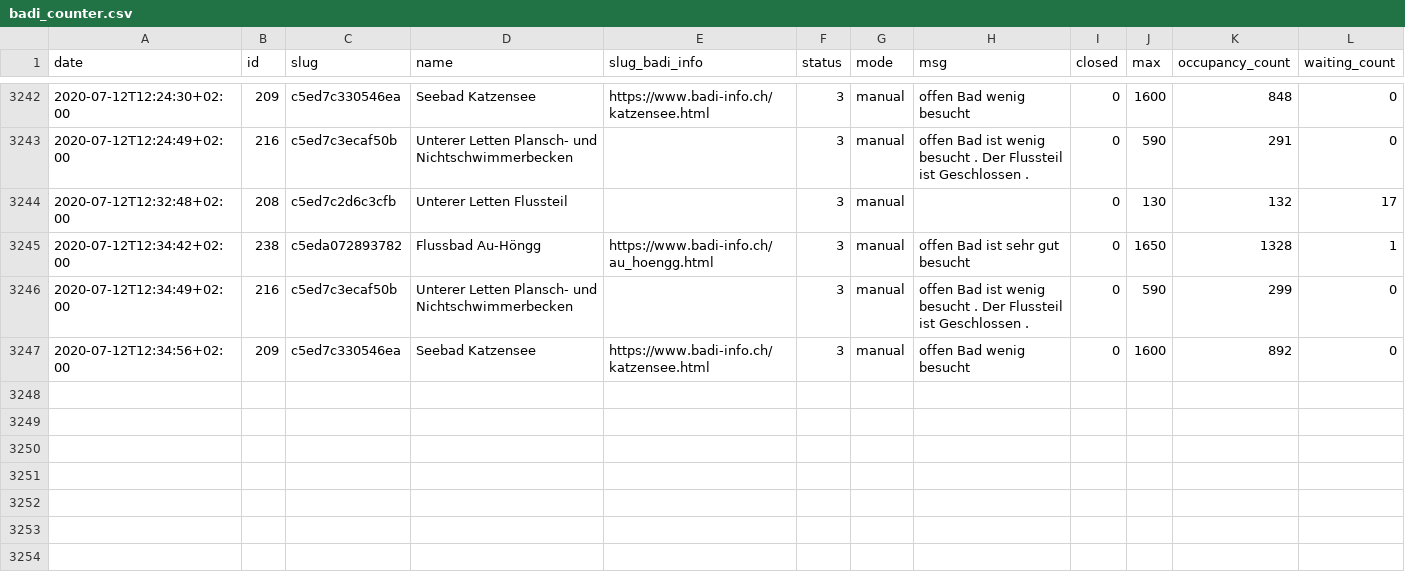
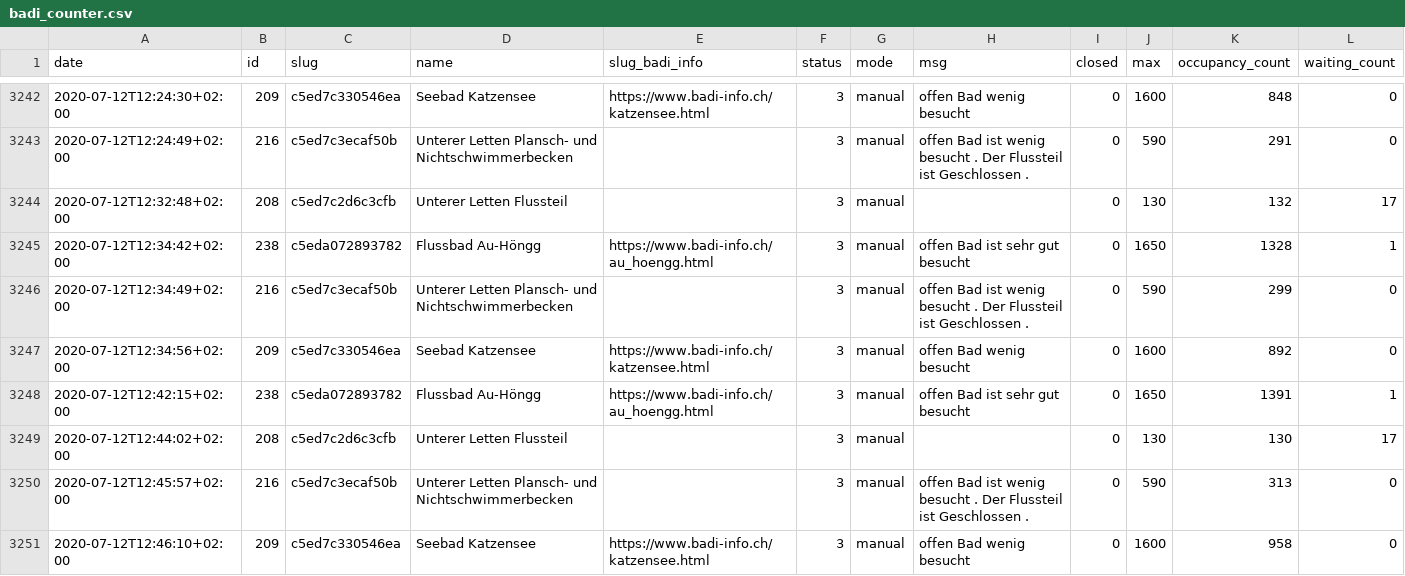
Before and after one commit to opendatazurich/opendatazurich.github.io, a CSV file: automation/badi-counter/badi_counter.csv, drawn as a sheet; only a part is shown, gaps mark what is left out.

Commit message:
Update badi_counter.csv with latest data

```diff
--- a/automation/badi-counter/badi_counter.csv
+++ b/automation/badi-counter/badi_counter.csv
@@ -3247 +3247,5 @@ date,id,slug,name,slug_badi_info,status,mode,msg,closed,max,occupancy_count,wait
 2020-07-12T12:34:56+02:00,209,c5ed7c330546ea,"Seebad Katzensee",https://www.badi-info.ch/katzensee.html,3,manual,"offen Bad wenig besucht",0,1600,892,0
+2020-07-12T12:42:15+02:00,238,c5eda072893782,"Flussbad Au-Höngg",https://www.badi-info.ch/au_hoengg.html,3,manual,"offen Bad ist sehr gut besucht",0,1650,1391,1
+2020-07-12T12:44:02+02:00,208,c5ed7c2d6c3cfb,"Unterer Letten Flussteil","",3,manual,"",0,130,130,17
+2020-07-12T12:45:57+02:00,216,c5ed7c3ecaf50b,"Unterer Letten Plansch- und Nichtschwimmerbecken","",3,manual,"offen Bad ist wenig besucht . Der Flussteil ist Geschlossen .",0,590,313,0
+2020-07-12T12:46:10+02:00,209,c5ed7c330546ea,"Seebad Katzensee",https://www.badi-info.ch/katzensee.html,3,manual,"offen Bad wenig besucht",0,1600,958,0
```
